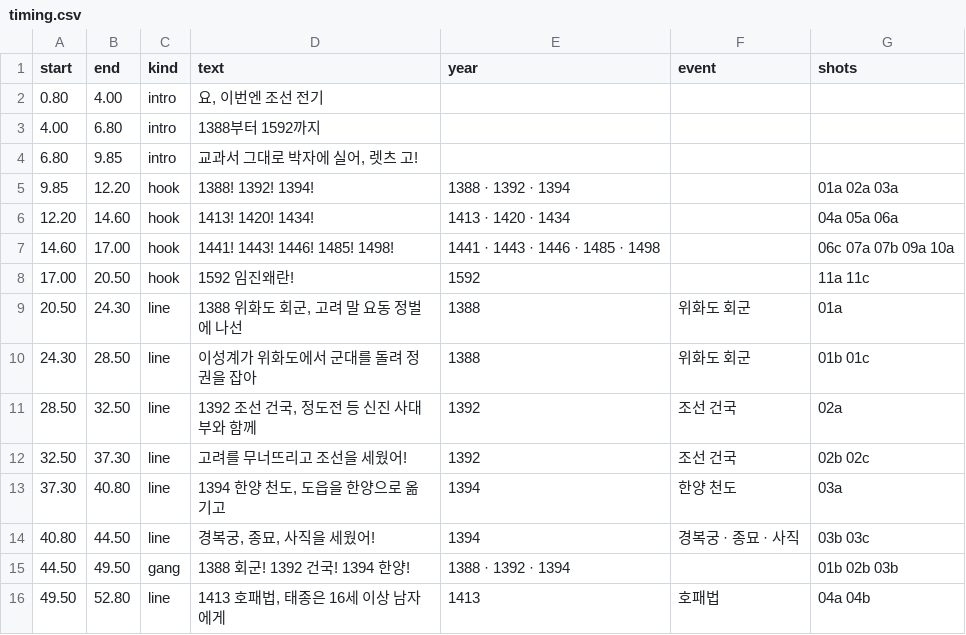
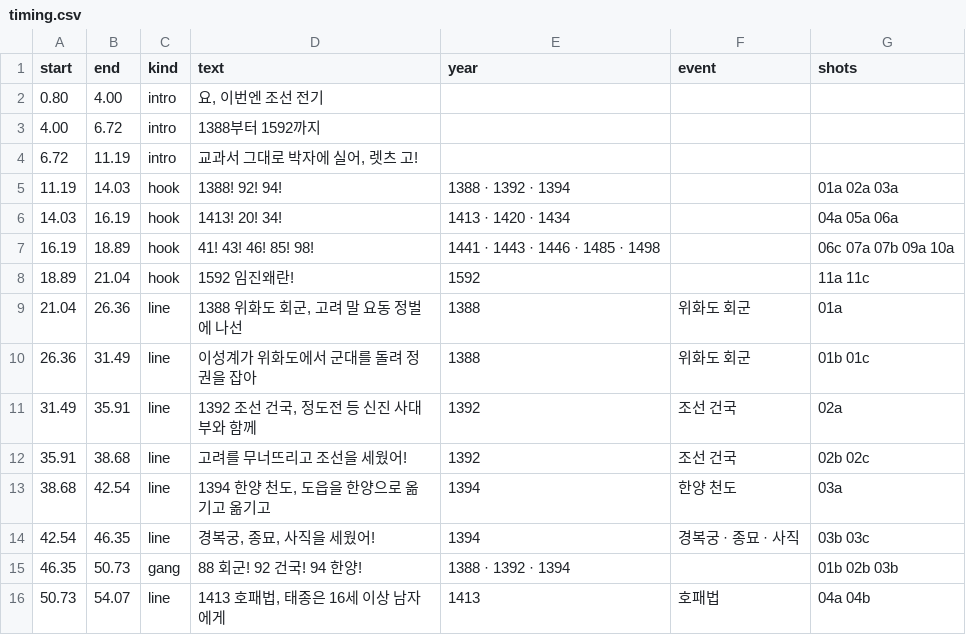
Before and after one commit to fire1200/jcos, a CSV file: video/joseon_early_rap/timing.csv, drawn as a sheet; only a part is shown; the diff covers the shown part only.

```diff
--- a/video/joseon_early_rap/timing.csv
+++ b/video/joseon_early_rap/timing.csv
@@ -2,15 +2,15 @@ start,end,kind,text,year,event,shots
 0.80,4.00,intro,"요, 이번엔 조선 전기",,,
-4.00,6.80,intro,1388부터 1592까지,,,
-6.80,9.85,intro,"교과서 그대로 박자에 실어, 렛츠 고!",,,
-9.85,12.20,hook,1388! 1392! 1394!,1388 · 1392 · 1394,,01a 02a 03a
-12.20,14.60,hook,1413! 1420! 1434!,1413 · 1420 · 1434,,04a 05a 06a
-14.60,17.00,hook,1441! 1443! 1446! 1485! 1498!,1441 · 1443 · 1446 · 1485 · 1498,,06c 07a 07b 09a 10a
-17.00,20.50,hook,1592 임진왜란!,1592,,11a 11c
-20.50,24.30,line,"1388 위화도 회군, 고려 말 요동 정벌에 나선",1388,위화도 회군,01a
-24.30,28.50,line,이성계가 위화도에서 군대를 돌려 정권을 잡아,1388,위화도 회군,01b 01c
-28.50,32.50,line,"1392 조선 건국, 정도전 등 신진 사대부와 함께",1392,조선 건국,02a
-32.50,37.30,line,고려를 무너뜨리고 조선을 세웠어!,1392,조선 건국,02b 02c
-37.30,40.80,line,"1394 한양 천도, 도읍을 한양으로 옮기고",1394,한양 천도,03a
-40.80,44.50,line,"경복궁, 종묘, 사직을 세웠어!",1394,경복궁 · 종묘 · 사직,03b 03c
-44.50,49.50,gang,1388 회군! 1392 건국! 1394 한양!,1388 · 1392 · 1394,,01b 02b 03b
-49.50,52.80,line,"1413 호패법, 태종은 16세 이상 남자에게",1413,호패법,04a 04b
+4.00,6.72,intro,1388부터 1592까지,,,
+6.72,11.19,intro,"교과서 그대로 박자에 실어, 렛츠 고!",,,
+11.19,14.03,hook,1388! 92! 94!,1388 · 1392 · 1394,,01a 02a 03a
+14.03,16.19,hook,1413! 20! 34!,1413 · 1420 · 1434,,04a 05a 06a
+16.19,18.89,hook,41! 43! 46! 85! 98!,1441 · 1443 · 1446 · 1485 · 1498,,06c 07a 07b 09a 10a
+18.89,21.04,hook,1592 임진왜란!,1592,,11a 11c
+21.04,26.36,line,"1388 위화도 회군, 고려 말 요동 정벌에 나선",1388,위화도 회군,01a
+26.36,31.49,line,이성계가 위화도에서 군대를 돌려 정권을 잡아,1388,위화도 회군,01b 01c
+31.49,35.91,line,"1392 조선 건국, 정도전 등 신진 사대부와 함께",1392,조선 건국,02a
+35.91,38.68,line,고려를 무너뜨리고 조선을 세웠어!,1392,조선 건국,02b 02c
+38.68,42.54,line,"1394 한양 천도, 도읍을 한양으로 옮기고 옮기고",1394,한양 천도,03a
+42.54,46.35,line,"경복궁, 종묘, 사직을 세웠어!",1394,경복궁 · 종묘 · 사직,03b 03c
+46.35,50.73,gang,88 회군! 92 건국! 94 한양!,1388 · 1392 · 1394,,01b 02b 03b
+50.73,54.07,line,"1413 호패법, 태종은 16세 이상 남자에게",1413,호패법,04a 04b
```
Also changed, not shown: 86 edited cells elsewhere in this file, video/joseon_early_rap/shots.csv, 3 other files.
